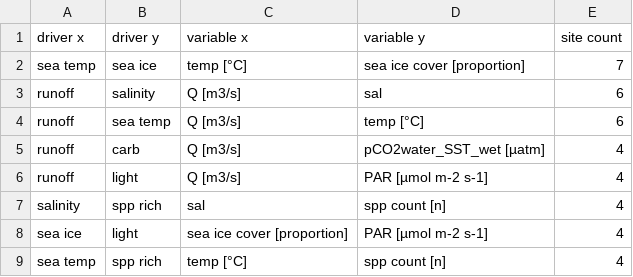
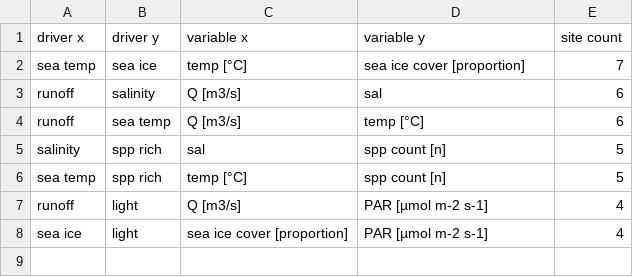
Before and after one commit to FACE-IT-project/WP1, a CSV file: data/analyses/table_3.csv, drawn as a sheet.

```diff
--- a/data/analyses/table_3.csv
+++ b/data/analyses/table_3.csv
@@ -4,6 +4,5 @@ runoff,salinity,Q [m3/s],sal,6
 runoff,sea temp,Q [m3/s],temp [°C],6
-runoff,carb,Q [m3/s],pCO2water_SST_wet [µatm],4
+salinity,spp rich,sal,spp count [n],5
+sea temp,spp rich,temp [°C],spp count [n],5
 runoff,light,Q [m3/s],PAR [µmol m-2 s-1],4
-salinity,spp rich,sal,spp count [n],4
 sea ice,light,sea ice cover [proportion],PAR [µmol m-2 s-1],4
-sea temp,spp rich,temp [°C],spp count [n],4
```
Also changed, not shown: data/analyses/table_2.csv, data/analyses/table_4.csv, 16 other files.
